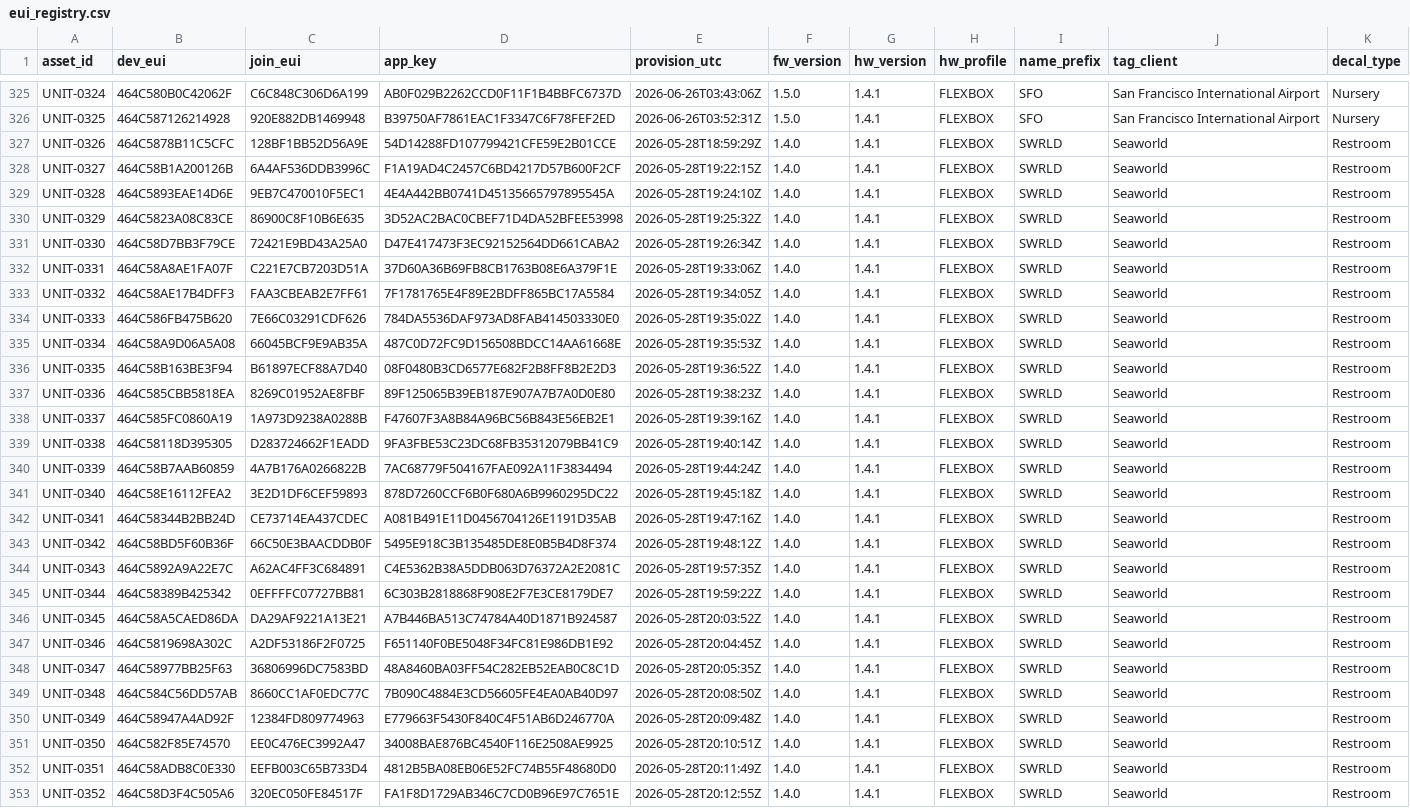
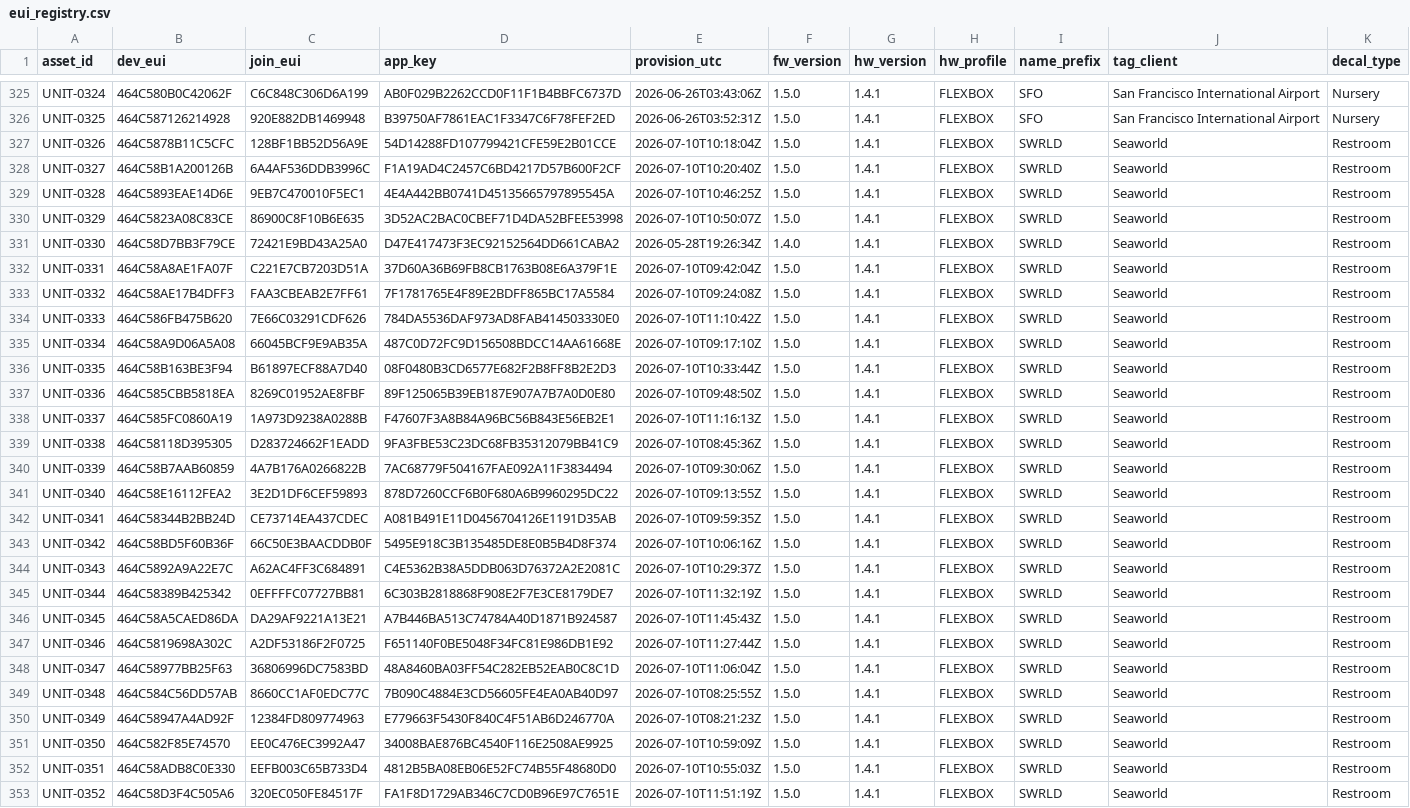
Before and after one commit to quiretech/FeedbackNow, a CSV file: v1.1/onboarding/flexbox_euis/eui_registry.csv, drawn as a sheet; only a part is shown, gaps mark what is left out; the diff covers the shown part only; the diff names each change by its address in the sheet, - before the commit and + after, or states it on an @@ line.

```diff
--- a/v1.1/onboarding/flexbox_euis/eui_registry.csv
+++ b/v1.1/onboarding/flexbox_euis/eui_registry.csv
-E327 (provision_utc): 2026-05-28T18:59:29Z
+E327 (provision_utc): 2026-07-10T10:18:04Z
-F327:F330 (fw_version): 1.4.0
+F327:F330 (fw_version): 1.5.0
-E328 (provision_utc): 2026-05-28T19:22:15Z
+E328 (provision_utc): 2026-07-10T10:20:40Z
-E329 (provision_utc): 2026-05-28T19:24:10Z
+E329 (provision_utc): 2026-07-10T10:46:25Z
-E330 (provision_utc): 2026-05-28T19:25:32Z
+E330 (provision_utc): 2026-07-10T10:50:07Z
-E332 (provision_utc): 2026-05-28T19:33:06Z
+E332 (provision_utc): 2026-07-10T09:42:04Z
-F332:F353 (fw_version): 1.4.0
+F332:F353 (fw_version): 1.5.0
-E333 (provision_utc): 2026-05-28T19:34:05Z
+E333 (provision_utc): 2026-07-10T09:24:08Z
-E334 (provision_utc): 2026-05-28T19:35:02Z
+E334 (provision_utc): 2026-07-10T11:10:42Z
-E335 (provision_utc): 2026-05-28T19:35:53Z
+E335 (provision_utc): 2026-07-10T09:17:10Z
-E336 (provision_utc): 2026-05-28T19:36:52Z
+E336 (provision_utc): 2026-07-10T10:33:44Z
-E337 (provision_utc): 2026-05-28T19:38:23Z
+E337 (provision_utc): 2026-07-10T09:48:50Z
-E338 (provision_utc): 2026-05-28T19:39:16Z
+E338 (provision_utc): 2026-07-10T11:16:13Z
-E339 (provision_utc): 2026-05-28T19:40:14Z
+E339 (provision_utc): 2026-07-10T08:45:36Z
-E340 (provision_utc): 2026-05-28T19:44:24Z
+E340 (provision_utc): 2026-07-10T09:30:06Z
-E341 (provision_utc): 2026-05-28T19:45:18Z
+E341 (provision_utc): 2026-07-10T09:13:55Z
-E342 (provision_utc): 2026-05-28T19:47:16Z
+E342 (provision_utc): 2026-07-10T09:59:35Z
-E343 (provision_utc): 2026-05-28T19:48:12Z
+E343 (provision_utc): 2026-07-10T10:06:16Z
-E344 (provision_utc): 2026-05-28T19:57:35Z
+E344 (provision_utc): 2026-07-10T10:29:37Z
-E345 (provision_utc): 2026-05-28T19:59:22Z
+E345 (provision_utc): 2026-07-10T11:32:19Z
-E346 (provision_utc): 2026-05-28T20:03:52Z
+E346 (provision_utc): 2026-07-10T11:45:43Z
-E347 (provision_utc): 2026-05-28T20:04:45Z
+E347 (provision_utc): 2026-07-10T11:27:44Z
-E348 (provision_utc): 2026-05-28T20:05:35Z
+E348 (provision_utc): 2026-07-10T11:06:04Z
-E349 (provision_utc): 2026-05-28T20:08:50Z
+E349 (provision_utc): 2026-07-10T08:25:55Z
-E350 (provision_utc): 2026-05-28T20:09:48Z
+E350 (provision_utc): 2026-07-10T08:21:23Z
-E351 (provision_utc): 2026-05-28T20:10:51Z
+E351 (provision_utc): 2026-07-10T10:59:09Z
-E352 (provision_utc): 2026-05-28T20:11:49Z
+E352 (provision_utc): 2026-07-10T10:55:03Z
-E353 (provision_utc): 2026-05-28T20:12:55Z
+E353 (provision_utc): 2026-07-10T11:51:19Z
```
Also changed, not shown: 4 edited cells elsewhere in this file, v1.1/onboarding/flexbox_euis/demo_units/eui_registry.csv, v1.1/onboarding/flexbox_euis/issue_tracking/v140_bug_units_updated.csv, 10 other files.
